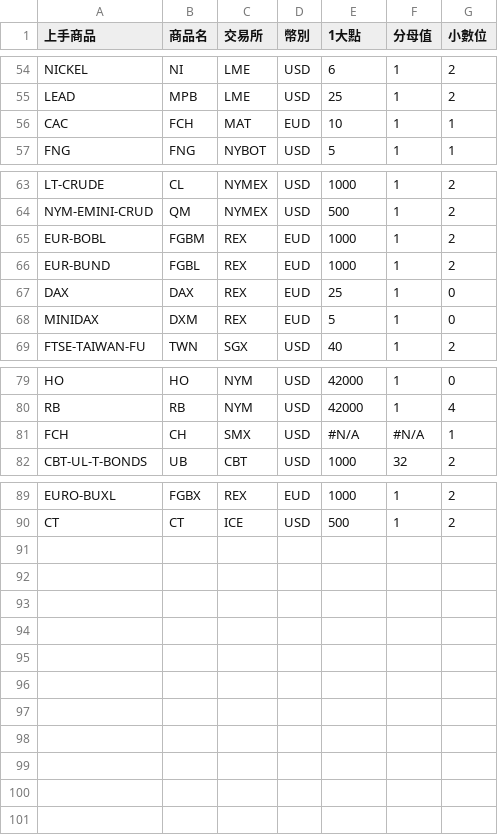
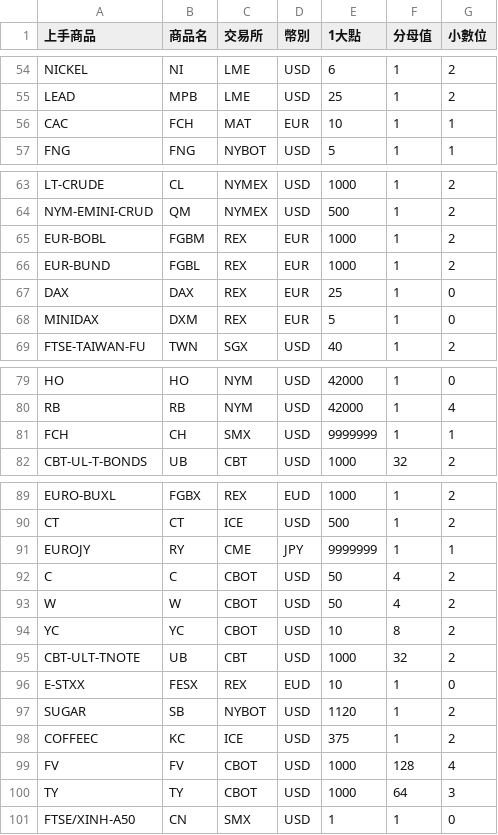
Before and after one commit to powei50167/riskCT, a CSV file: 商品轉換.csv, drawn as a sheet; only a part is shown, gaps mark what is left out.

```diff
--- a/商品轉換.csv
+++ b/商品轉換.csv
@@ -55,3 +55,3 @@ NICKEL,NI,LME,USD,6,1,2
 LEAD,MPB,LME,USD,25,1,2
-CAC,FCH,MAT,EUD,10,1,1
+CAC,FCH,MAT,EUR,10,1,1
 FNG,FNG,NYBOT ,USD,5,1,1
@@ -64,6 +64,6 @@ LT-CRUDE,CL,NYMEX,USD,1000,1,2
 NYM-EMINI-CRUD,QM,NYMEX,USD,500,1,2
-EUR-BOBL,FGBM,REX,EUD,1000,1,2
-EUR-BUND,FGBL,REX,EUD,1000,1,2
-DAX,DAX,REX,EUD,25,1,0
-MINIDAX,DXM,REX,EUD,5,1,0
+EUR-BOBL,FGBM,REX,EUR,1000,1,2
+EUR-BUND,FGBL,REX,EUR,1000,1,2
+DAX,DAX,REX,EUR,25,1,0
+MINIDAX,DXM,REX,EUR,5,1,0
 FTSE-TAIWAN-FU,TWN,SGX,USD,40,1,2
@@ -80,3 +80,3 @@ HO,HO,NYM,USD,42000,1,0
 RB,RB,NYM,USD,42000,1,4
-FCH,CH,SMX,USD,#N/A,#N/A,1
+FCH,CH,SMX,USD,9999999,1,1
 CBT-UL-T-BONDS,UB,CBT,USD,1000,32,2
@@ -90 +90,12 @@ EURO-BUXL,FGBX,REX,EUD,1000,1,2
 CT,CT,ICE,USD,500,1,2
+EUROJY,RY,CME,JPY,9999999,1,1
+C,C,CBOT,USD,50,4,2
+W,W,CBOT,USD,50,4,2
+YC,YC,CBOT,USD,10,8,2
+CBT-ULT-TNOTE,UB,CBT,USD,1000,32,2
+E-STXX,FESX,REX,EUD,10,1,0
+SUGAR,SB,NYBOT ,USD,1120,1,2
+COFFEEC,KC,ICE,USD,375,1,2
+FV,FV,CBOT,USD,1000,128,4
+TY,TY,CBOT,USD,1000,64,3
+FTSE/XINH-A50,CN,SMX,USD,1,1,0
```
Also changed, not shown: 7 other files.
